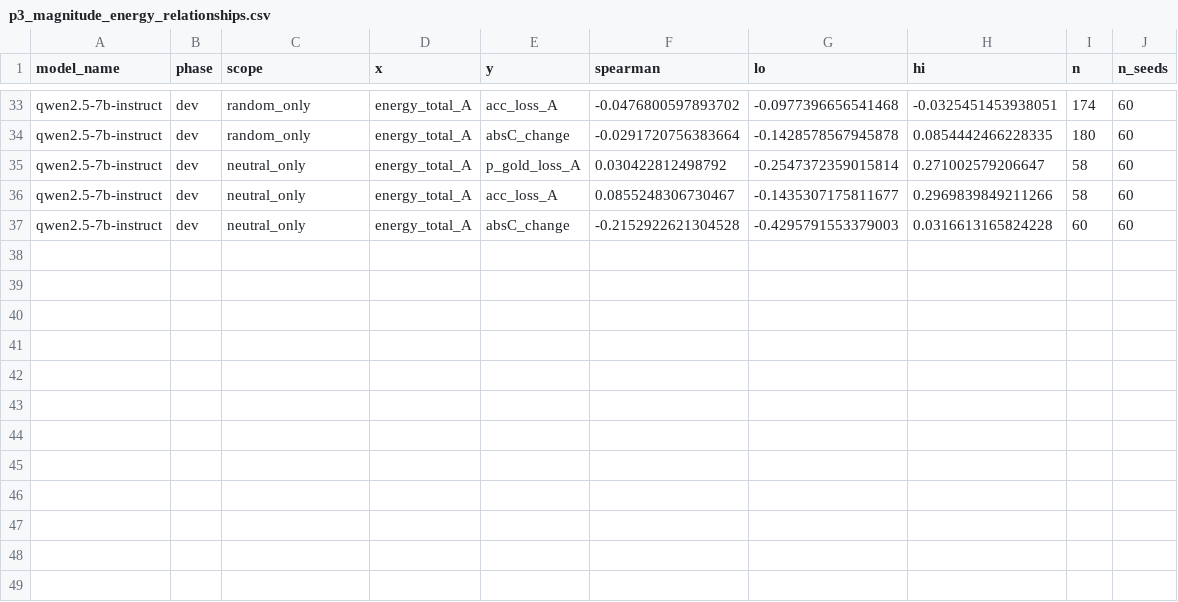
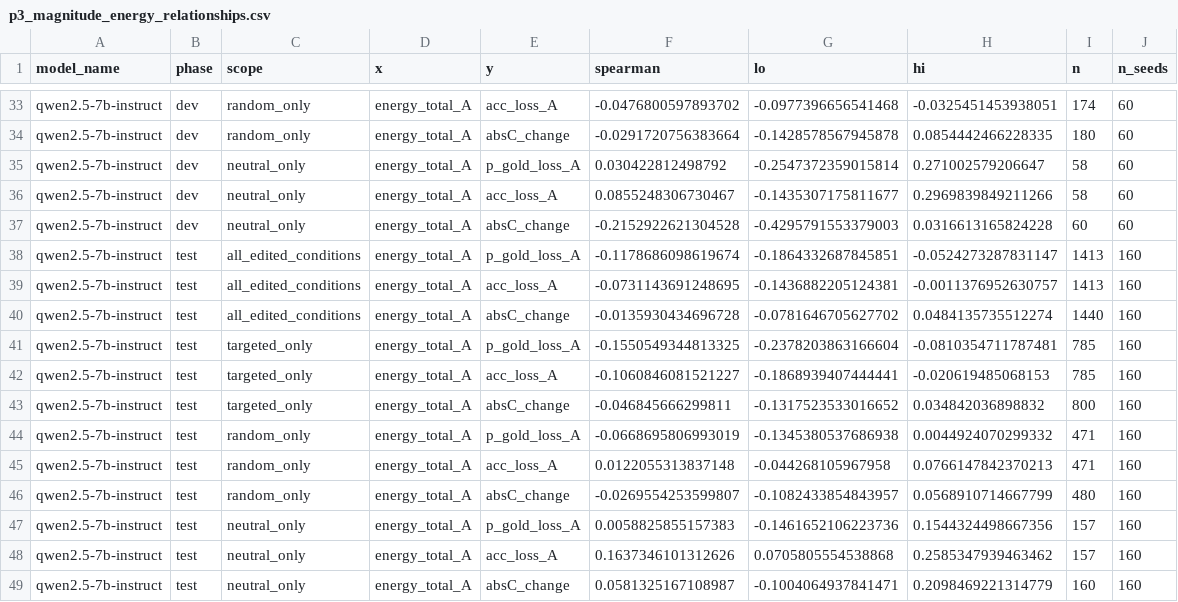
Before and after one commit to DevDaring/Cure_Audit_Benchmark, a CSV file: Code/CURE/results/v2/p3_magnitude_energy_relationships.csv, drawn as a sheet; only a part is shown, gaps mark what is left out.

```diff
--- a/Code/CURE/results/v2/p3_magnitude_energy_relationships.csv
+++ b/Code/CURE/results/v2/p3_magnitude_energy_relationships.csv
@@ -37 +37,13 @@ qwen2.5-7b-instruct,dev,neutral_only,energy_total_A,acc_loss_A,0.085524830673046
 qwen2.5-7b-instruct,dev,neutral_only,energy_total_A,absC_change,-0.2152922621304528,-0.4295791553379003,0.0316613165824228,60,60
+qwen2.5-7b-instruct,test,all_edited_conditions,energy_total_A,p_gold_loss_A,-0.1178686098619674,-0.1864332687845851,-0.0524273287831147,1413,160
+qwen2.5-7b-instruct,test,all_edited_conditions,energy_total_A,acc_loss_A,-0.0731143691248695,-0.1436882205124381,-0.0011376952630757,1413,160
+qwen2.5-7b-instruct,test,all_edited_conditions,energy_total_A,absC_change,-0.0135930434696728,-0.0781646705627702,0.0484135735512274,1440,160
+qwen2.5-7b-instruct,test,targeted_only,energy_total_A,p_gold_loss_A,-0.1550549344813325,-0.2378203863166604,-0.0810354711787481,785,160
+qwen2.5-7b-instruct,test,targeted_only,energy_total_A,acc_loss_A,-0.1060846081521227,-0.1868939407444441,-0.020619485068153,785,160
+qwen2.5-7b-instruct,test,targeted_only,energy_total_A,absC_change,-0.046845666299811,-0.1317523533016652,0.034842036898832,800,160
+qwen2.5-7b-instruct,test,random_only,energy_total_A,p_gold_loss_A,-0.0668695806993019,-0.1345380537686938,0.0044924070299332,471,160
+qwen2.5-7b-instruct,test,random_only,energy_total_A,acc_loss_A,0.0122055313837148,-0.044268105967958,0.0766147842370213,471,160
+qwen2.5-7b-instruct,test,random_only,energy_total_A,absC_change,-0.0269554253599807,-0.1082433854843957,0.0568910714667799,480,160
+qwen2.5-7b-instruct,test,neutral_only,energy_total_A,p_gold_loss_A,0.0058825855157383,-0.1461652106223736,0.1544324498667356,157,160
+qwen2.5-7b-instruct,test,neutral_only,energy_total_A,acc_loss_A,0.1637346101312626,0.0705805554538868,0.2585347939463462,157,160
+qwen2.5-7b-instruct,test,neutral_only,energy_total_A,absC_change,0.0581325167108987,-0.1004064937841471,0.2098469221314779,160,160
```
Also changed, not shown: Code/CURE/results/v2/p3_depth_summary.csv, Code/CURE/results/v2/p3_magnitude_summary.csv, 12 other files.
